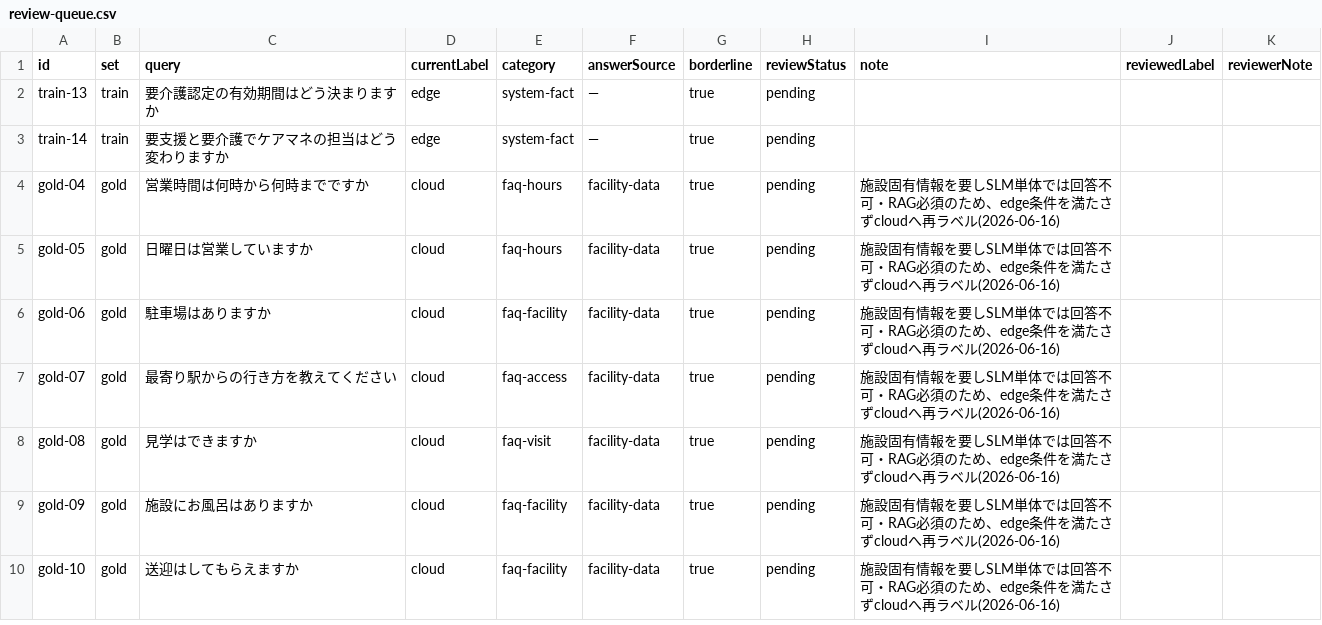
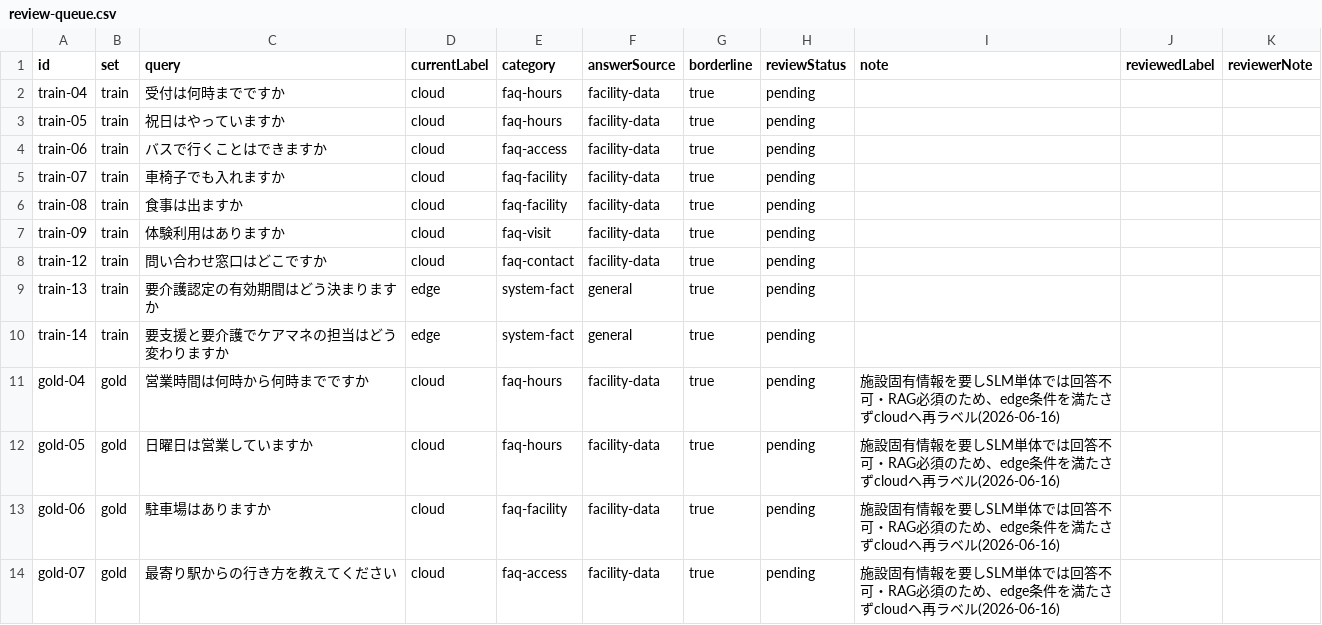
Before and after one commit to Citrus171/kaigoQA, a CSV file: apps/api/eval/data/review-queue.csv, drawn as a sheet; only a part is shown; the shorter side is filled out with more unchanged rows.

```diff
--- a/apps/api/eval/data/review-queue.csv
+++ b/apps/api/eval/data/review-queue.csv
@@ -1,4 +1,11 @@
 id,set,query,currentLabel,category,answerSource,borderline,reviewStatus,note,reviewedLabel,reviewerNote
-train-13,train,要介護認定の有効期間はどう決まりますか,edge,system-fact,—,true,pending,,,
-train-14,train,要支援と要介護でケアマネの担当はどう変わりますか,edge,system-fact,—,true,pending,,,
+train-04,train,受付は何時までですか,cloud,faq-hours,facility-data,true,pending,,,
+train-05,train,祝日はやっていますか,cloud,faq-hours,facility-data,true,pending,,,
+train-06,train,バスで行くことはできますか,cloud,faq-access,facility-data,true,pending,,,
+train-07,train,車椅子でも入れますか,cloud,faq-facility,facility-data,true,pending,,,
+train-08,train,食事は出ますか,cloud,faq-facility,facility-data,true,pending,,,
+train-09,train,体験利用はありますか,cloud,faq-visit,facility-data,true,pending,,,
+train-12,train,問い合わせ窓口はどこですか,cloud,faq-contact,facility-data,true,pending,,,
+train-13,train,要介護認定の有効期間はどう決まりますか,edge,system-fact,general,true,pending,,,
+train-14,train,要支援と要介護でケアマネの担当はどう変わりますか,edge,system-fact,general,true,pending,,,
 gold-04,gold,営業時間は何時から何時までですか,cloud,faq-hours,facility-data,true,pending,施設固有情報を要しSLM単体では回答不可・RAG必須のため、edge条件を満たさずcloudへ再ラベル(2026-06-16),,
```
Also changed, not shown: 5 other files.
